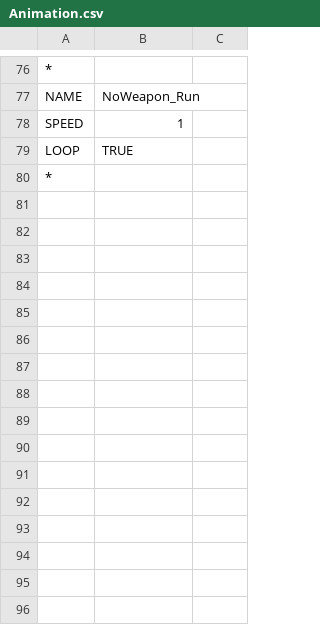
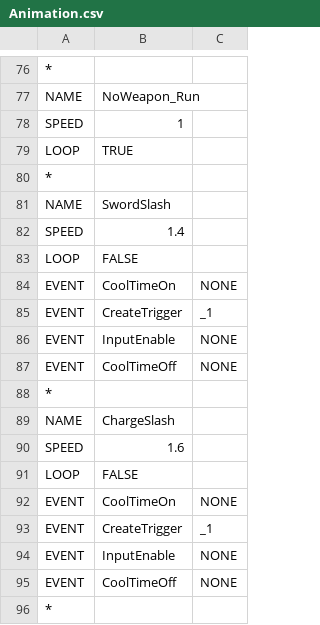
Before and after one commit to yonema/Another_World_Adventure, a CSV file: Game/Assets/CSV/Player/Animation.csv, drawn as a sheet; only a part is shown, gaps mark what is left out; the diff names each change by its address in the sheet, - before the commit and + after, or states it on an @@ line.

```diff
--- a/Game/Assets/CSV/Player/Animation.csv
+++ b/Game/Assets/CSV/Player/Animation.csv
+row 81: NAME | SwordSlash
+row 82: SPEED | 1.4
+row 83: LOOP | FALSE
+row 84: EVENT | CoolTimeOn | NONE
+row 85: EVENT | CreateTrigger | _1
+row 86: EVENT | InputEnable | NONE
+row 87: EVENT | CoolTimeOff | NONE
+row 88: *
+row 89: NAME | ChargeSlash
+row 90: SPEED | 1.6
+row 91: LOOP | FALSE
+row 92: EVENT | CoolTimeOn | NONE
+row 93: EVENT | CreateTrigger | _1
+row 94: EVENT | InputEnable | NONE
+row 95: EVENT | CoolTimeOff | NONE
+row 96: *
```
Also changed, not shown: Game/Assets/CSV/Player/ActiveSkillAnimationEventList.csv, Game/Assets/CSV/Player/ActiveSkillList.csv, 17 other files.
